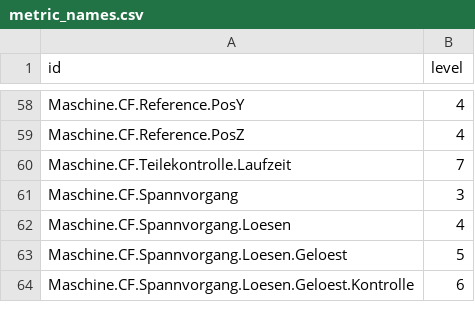
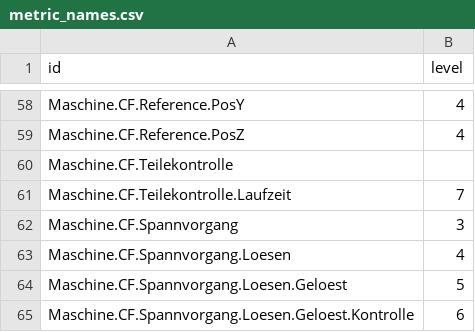
Before and after one commit to JieqingShi/Test_stuff, a CSV file: metric_names.csv, drawn as a sheet; only a part is shown, gaps mark what is left out; the diff names each change by its address in the sheet, - before the commit and + after, or states it on an @@ line.

Commit message:
blabla

```diff
--- a/metric_names.csv
+++ b/metric_names.csv
+row 60: Maschine.CF.Teilekontrolle
```
